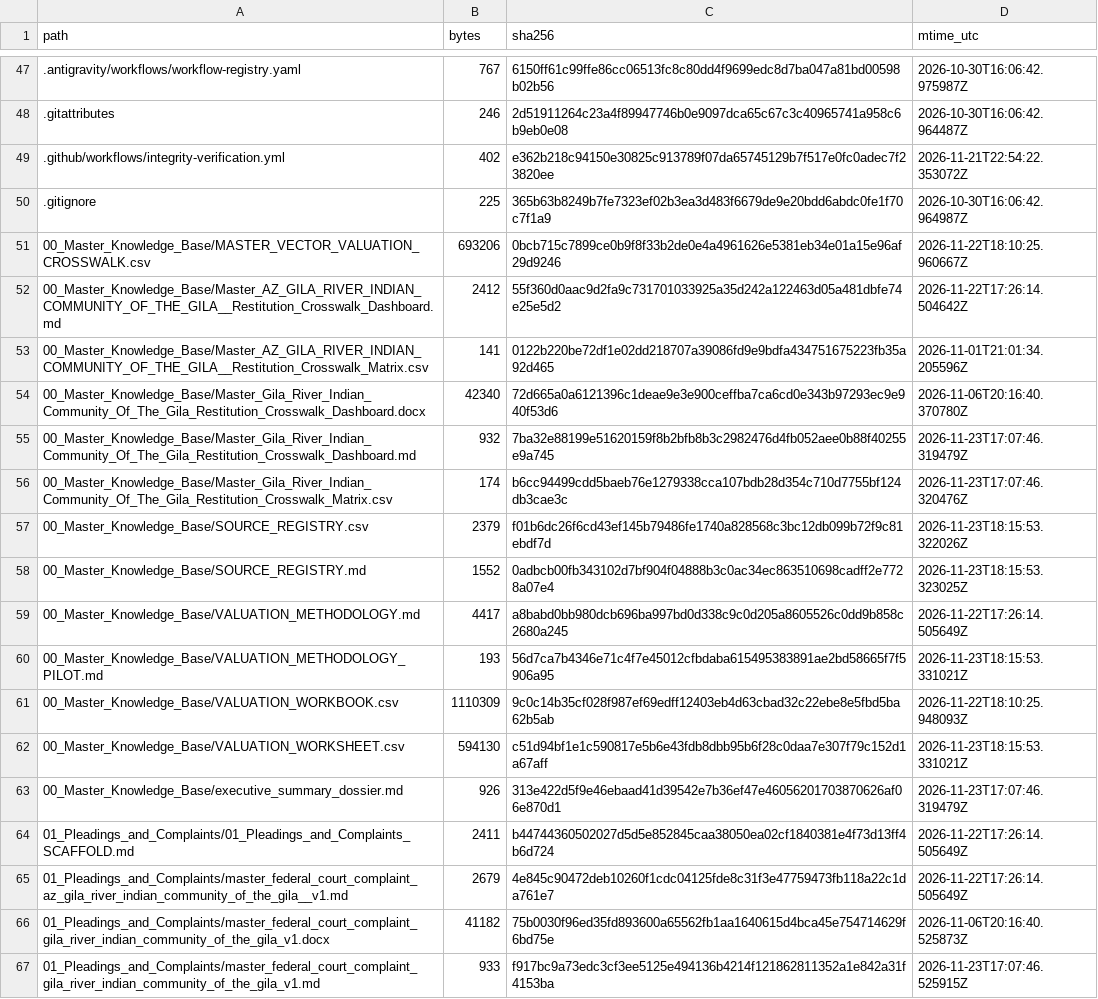
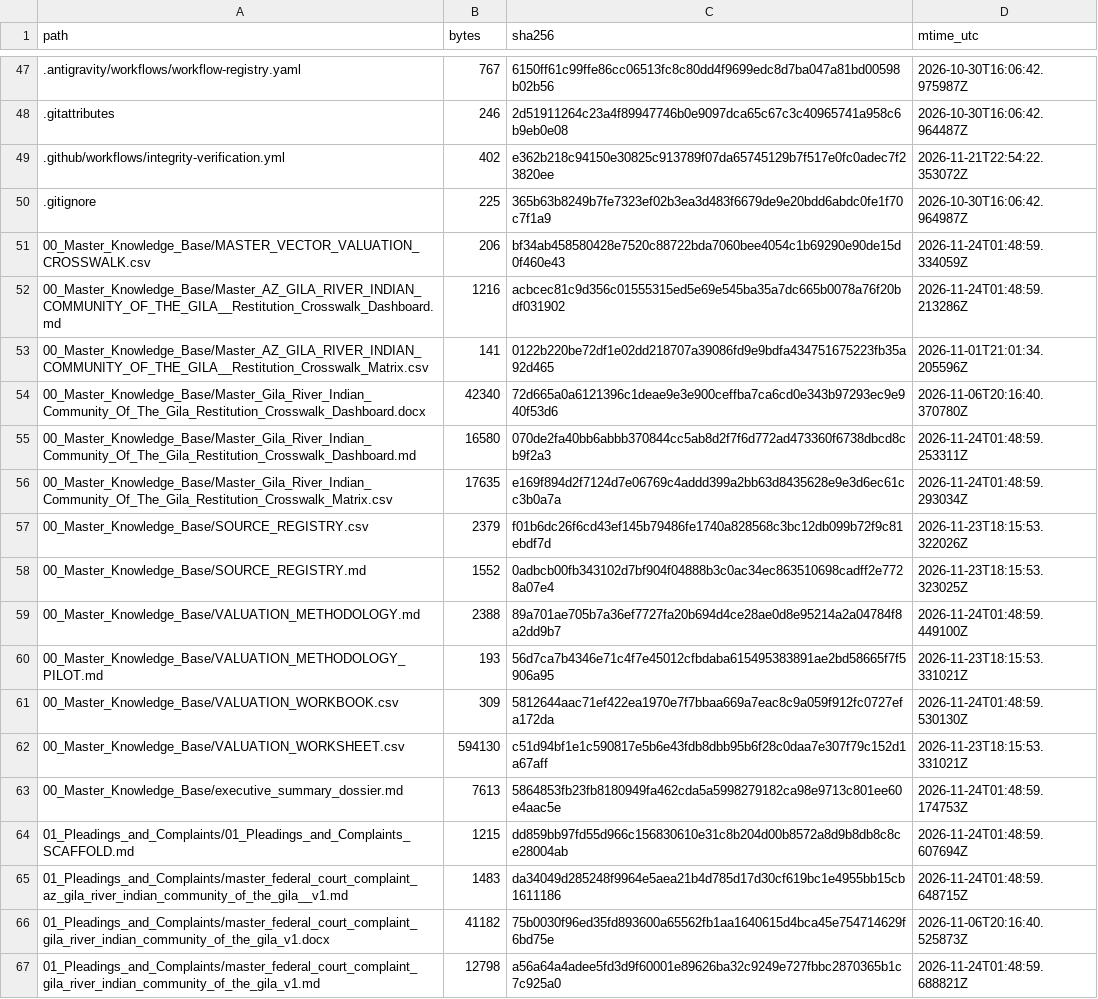
Before and after one commit to GlobalRestitutionAlliance/turtle-island-us-az-gila-river-indian-community-of-the-gila--master-litigation, a CSV file: 99_Archives_and_Manifests/MANIFEST_SHA256.csv, drawn as a sheet; only a part is shown, gaps mark what is left out; the diff covers the shown part only.

```diff
--- a/99_Archives_and_Manifests/MANIFEST_SHA256.csv
+++ b/99_Archives_and_Manifests/MANIFEST_SHA256.csv
@@ -50,18 +50,18 @@ path,bytes,sha256,mtime_utc
 .gitignore,225,365b63b8249b7fe7323ef02b3ea3d483f6679de9e20bdd6abdc0fe1f70c7f1a9,2026-10-30T16:06:42.964987Z
-00_Master_Knowledge_Base/MASTER_VECTOR_VALUATION_CROSSWALK.csv,693206,0bcb715c7899ce0b9f8f33b2de0e4a4961626e5381eb34e01a15e96af29d9246,2026-11-22T18:10:25.960667Z
-00_Master_Knowledge_Base/Master_AZ_GILA_RIVER_INDIAN_COMMUNITY_OF_THE_GILA__Restitution_Crosswalk_Dashboard.md,2412,55f360d0aac9d2fa9c731701033925a35d242a122463d05a481dbfe74e25e5d2,2026-11-22T17:26:14.504642Z
+00_Master_Knowledge_Base/MASTER_VECTOR_VALUATION_CROSSWALK.csv,206,bf34ab458580428e7520c88722bda7060bee4054c1b69290e90de15d0f460e43,2026-11-24T01:48:59.334059Z
+00_Master_Knowledge_Base/Master_AZ_GILA_RIVER_INDIAN_COMMUNITY_OF_THE_GILA__Restitution_Crosswalk_Dashboard.md,1216,acbcec81c9d356c01555315ed5e69e545ba35a7dc665b0078a76f20bdf031902,2026-11-24T01:48:59.213286Z
 00_Master_Knowledge_Base/Master_AZ_GILA_RIVER_INDIAN_COMMUNITY_OF_THE_GILA__Restitution_Crosswalk_Matrix.csv,141,0122b220be72df1e02dd218707a39086fd9e9bdfa434751675223fb35a92d465,2026-11-01T21:01:34.205596Z
 00_Master_Knowledge_Base/Master_Gila_River_Indian_Community_Of_The_Gila_Restitution_Crosswalk_Dashboard.docx,42340,72d665a0a6121396c1deae9e3e900ceffba7ca6cd0e343b97293ec9e940f53d6,2026-11-06T20:16:40.370780Z
-00_Master_Knowledge_Base/Master_Gila_River_Indian_Community_Of_The_Gila_Restitution_Crosswalk_Dashboard.md,932,7ba32e88199e51620159f8b2bfb8b3c2982476d4fb052aee0b88f40255e9a745,2026-11-23T17:07:46.319479Z
-00_Master_Knowledge_Base/Master_Gila_River_Indian_Community_Of_The_Gila_Restitution_Crosswalk_Matrix.csv,174,b6cc94499cdd5baeb76e1279338cca107bdb28d354c710d7755bf124db3cae3c,2026-11-23T17:07:46.320476Z
+00_Master_Knowledge_Base/Master_Gila_River_Indian_Community_Of_The_Gila_Restitution_Crosswalk_Dashboard.md,16580,070de2fa40bb6abbb370844cc5ab8d2f7f6d772ad473360f6738dbcd8cb9f2a3,2026-11-24T01:48:59.253311Z
+00_Master_Knowledge_Base/Master_Gila_River_Indian_Community_Of_The_Gila_Restitution_Crosswalk_Matrix.csv,17635,e169f894d2f7124d7e06769c4addd399a2bb63d8435628e9e3d6ec61cc3b0a7a,2026-11-24T01:48:59.293034Z
 00_Master_Knowledge_Base/SOURCE_REGISTRY.csv,2379,f01b6dc26f6cd43ef145b79486fe1740a828568c3bc12db099b72f9c81ebdf7d,2026-11-23T18:15:53.322026Z
 00_Master_Knowledge_Base/SOURCE_REGISTRY.md,1552,0adbcb00fb343102d7bf904f04888b3c0ac34ec863510698cadff2e7728a07e4,2026-11-23T18:15:53.323025Z
-00_Master_Knowledge_Base/VALUATION_METHODOLOGY.md,4417,a8babd0bb980dcb696ba997bd0d338c9c0d205a8605526c0dd9b858c2680a245,2026-11-22T17:26:14.505649Z
+00_Master_Knowledge_Base/VALUATION_METHODOLOGY.md,2388,89a701ae705b7a36ef7727fa20b694d4ce28ae0d8e95214a2a04784f8a2dd9b7,2026-11-24T01:48:59.449100Z
 00_Master_Knowledge_Base/VALUATION_METHODOLOGY_PILOT.md,193,56d7ca7b4346e71c4f7e45012cfbdaba615495383891ae2bd58665f7f5906a95,2026-11-23T18:15:53.331021Z
-00_Master_Knowledge_Base/VALUATION_WORKBOOK.csv,1110309,9c0c14b35cf028f987ef69edff12403eb4d63cbad32c22ebe8e5fbd5ba62b5ab,2026-11-22T18:10:25.948093Z
+00_Master_Knowledge_Base/VALUATION_WORKBOOK.csv,309,5812644aac71ef422ea1970e7f7bbaa669a7eac8c9a059f912fc0727efa172da,2026-11-24T01:48:59.530130Z
 00_Master_Knowledge_Base/VALUATION_WORKSHEET.csv,594130,c51d94bf1e1c590817e5b6e43fdb8dbb95b6f28c0daa7e307f79c152d1a67aff,2026-11-23T18:15:53.331021Z
-00_Master_Knowledge_Base/executive_summary_dossier.md,926,313e422d5f9e46ebaad41d39542e7b36ef47e46056201703870626af06e870d1,2026-11-23T17:07:46.319479Z
-01_Pleadings_and_Complaints/01_Pleadings_and_Complaints_SCAFFOLD.md,2411,b44744360502027d5d5e852845caa38050ea02cf1840381e4f73d13ff4b6d724,2026-11-22T17:26:14.505649Z
-01_Pleadings_and_Complaints/master_federal_court_complaint_az_gila_river_indian_community_of_the_gila__v1.md,2679,4e845c90472deb10260f1cdc04125fde8c31f3e47759473fb118a22c1da761e7,2026-11-22T17:26:14.505649Z
+00_Master_Knowledge_Base/executive_summary_dossier.md,7613,5864853fb23fb8180949fa462cda5a5998279182ca98e9713c801ee60e4aac5e,2026-11-24T01:48:59.174753Z
+01_Pleadings_and_Complaints/01_Pleadings_and_Complaints_SCAFFOLD.md,1215,dd859bb97fd55d966c156830610e31c8b204d00b8572a8d9b8db8c8ce28004ab,2026-11-24T01:48:59.607694Z
+01_Pleadings_and_Complaints/master_federal_court_complaint_az_gila_river_indian_community_of_the_gila__v1.md,1483,da34049d285248f9964e5aea21b4d785d17d30cf619bc1e4955bb15cb1611186,2026-11-24T01:48:59.648715Z
 01_Pleadings_and_Complaints/master_federal_court_complaint_gila_river_indian_community_of_the_gila_v1.docx,41182,75b0030f96ed35fd893600a65562fb1aa1640615d4bca45e754714629f6bd75e,2026-11-06T20:16:40.525873Z
-01_Pleadings_and_Complaints/master_federal_court_complaint_gila_river_indian_community_of_the_gila_v1.md,933,f917bc9a73edc3cf3ee5125e494136b4214f121862811352a1e842a31f4153ba,2026-11-23T17:07:46.525915Z
+01_Pleadings_and_Complaints/master_federal_court_complaint_gila_river_indian_community_of_the_gila_v1.md,12798,a56a64a4adee5fd3d9f60001e89626ba32c9249e727fbbc2870365b1c7c925a0,2026-11-24T01:48:59.688821Z
```
Also changed, not shown: 80 edited cells elsewhere in this file, 37 other files.
